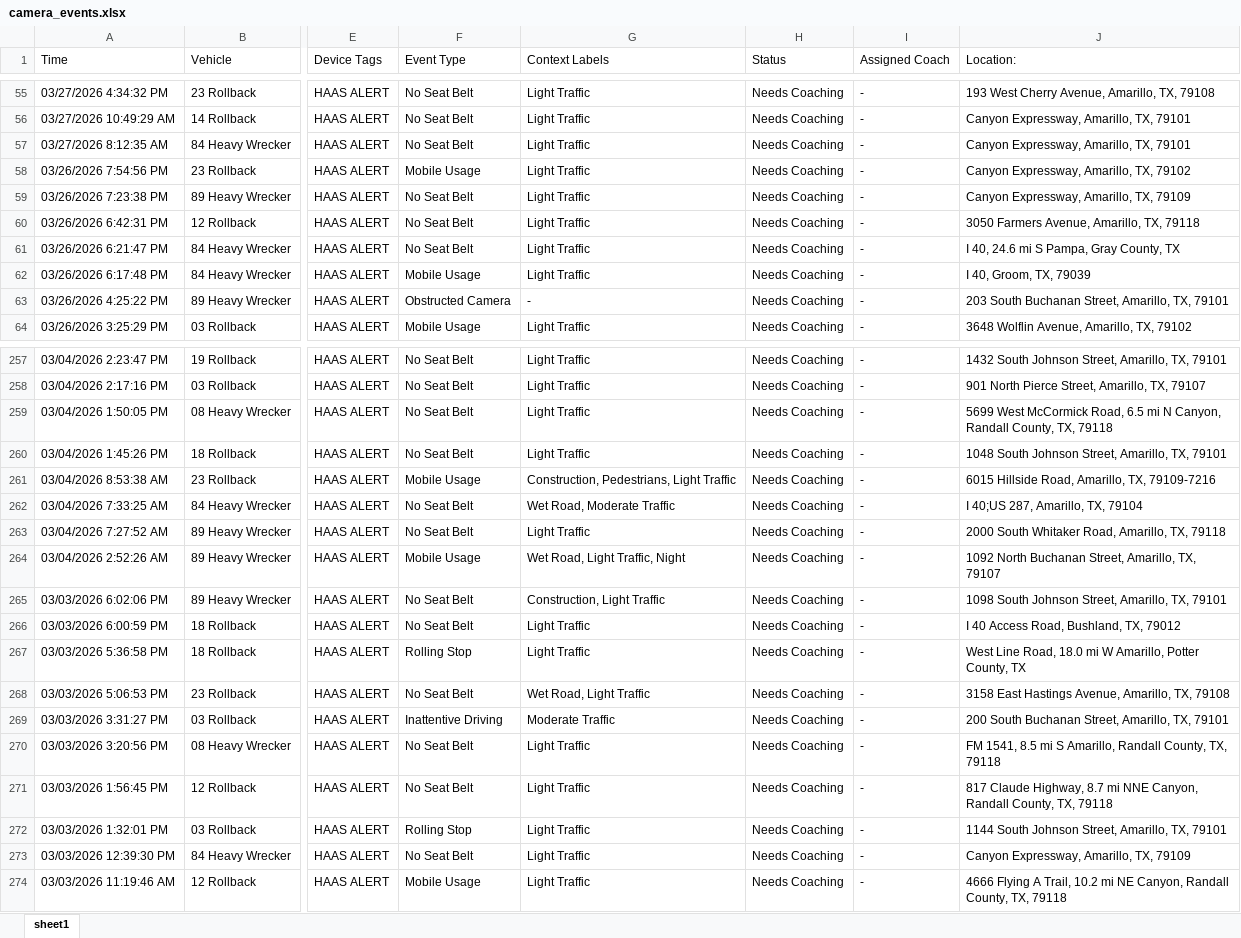
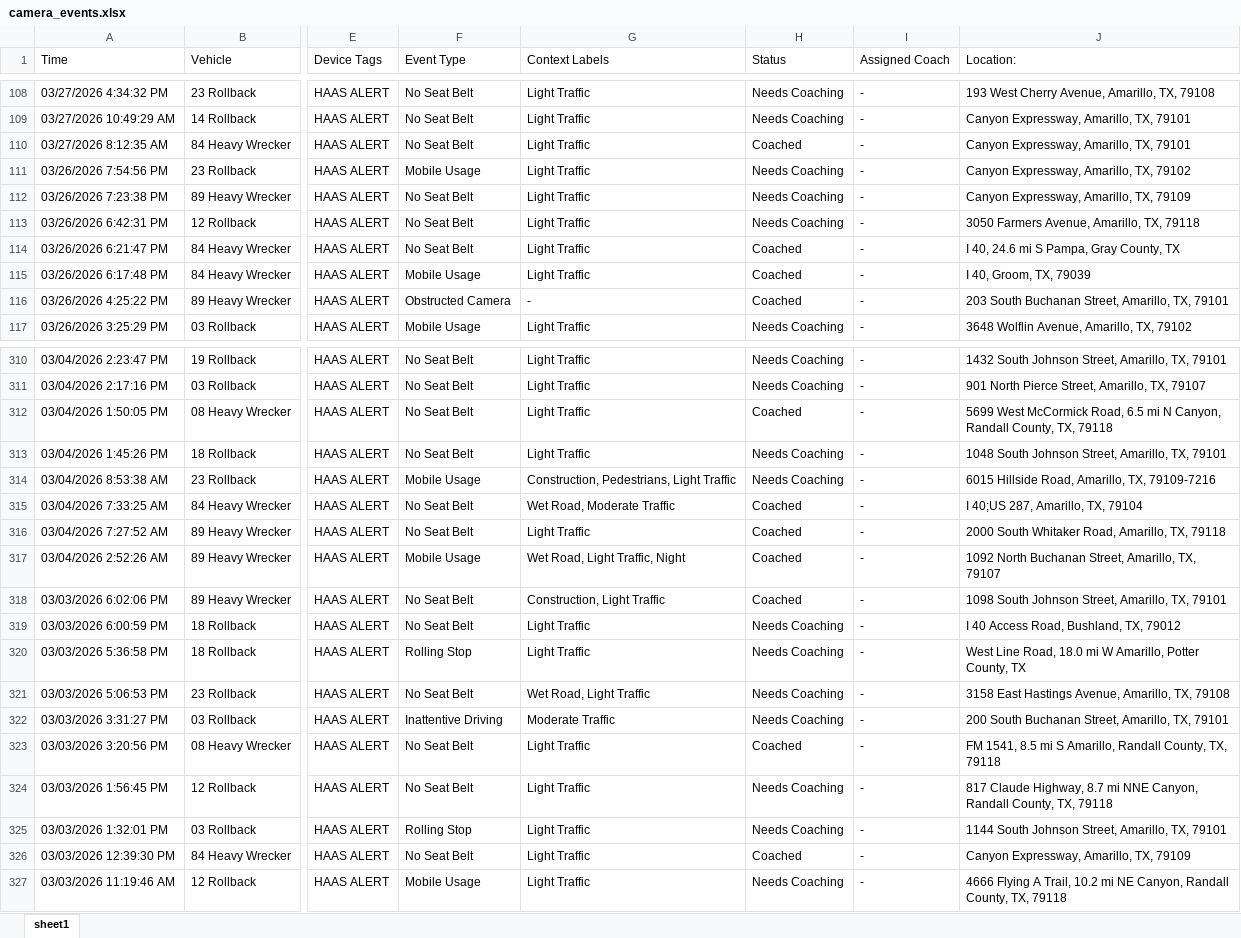
Before and after one commit to jmullins-DEN/t-miller, an Excel workbook: camera_events.xlsx, sheet sheet1, drawn as a sheet; only a part is shown, gaps mark what is left out; values as stored, in another font and other column widths than the file's, no borders; addresses are those after the commit; the diff covers the shown part only; the diff names each change by its address in the sheet, - before the commit and + after, or states it on an @@ line.

```diff
--- a/camera_events.xlsx (sheet sheet1)
+++ b/camera_events.xlsx (sheet sheet1)
-H110 (Status): Needs Coaching
+H110 (Status): Coached
-H114:H116 (Status): Needs Coaching
+H114:H116 (Status): Coached
-H312 (Status): Needs Coaching
+H312 (Status): Coached
-H315:H318 (Status): Needs Coaching
+H315:H318 (Status): Coached
-H323 (Status): Needs Coaching
+H323 (Status): Coached
-H326 (Status): Needs Coaching
+H326 (Status): Coached
```
Also changed, not shown: 53 added rows and 112 edited cells elsewhere in this sheet, training.xlsx.
